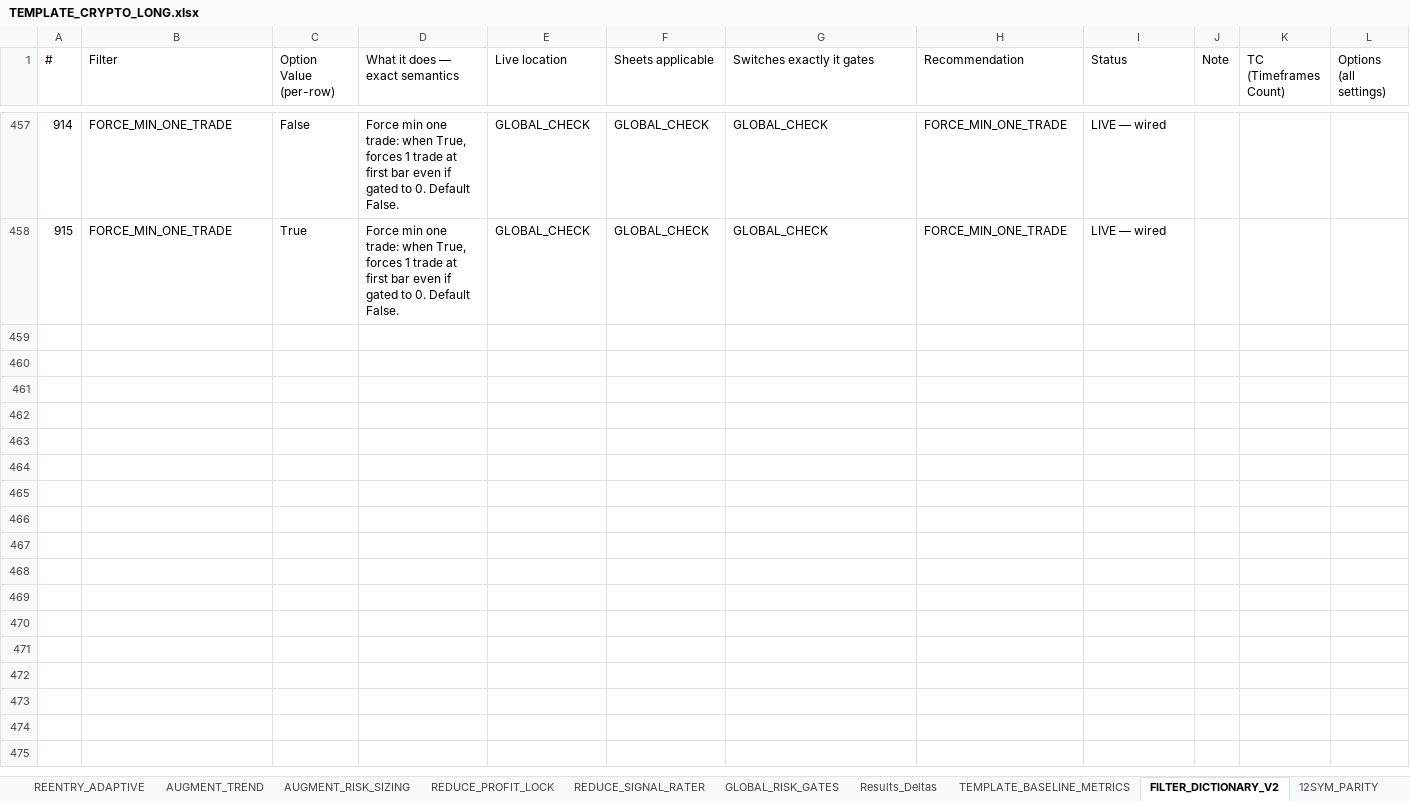
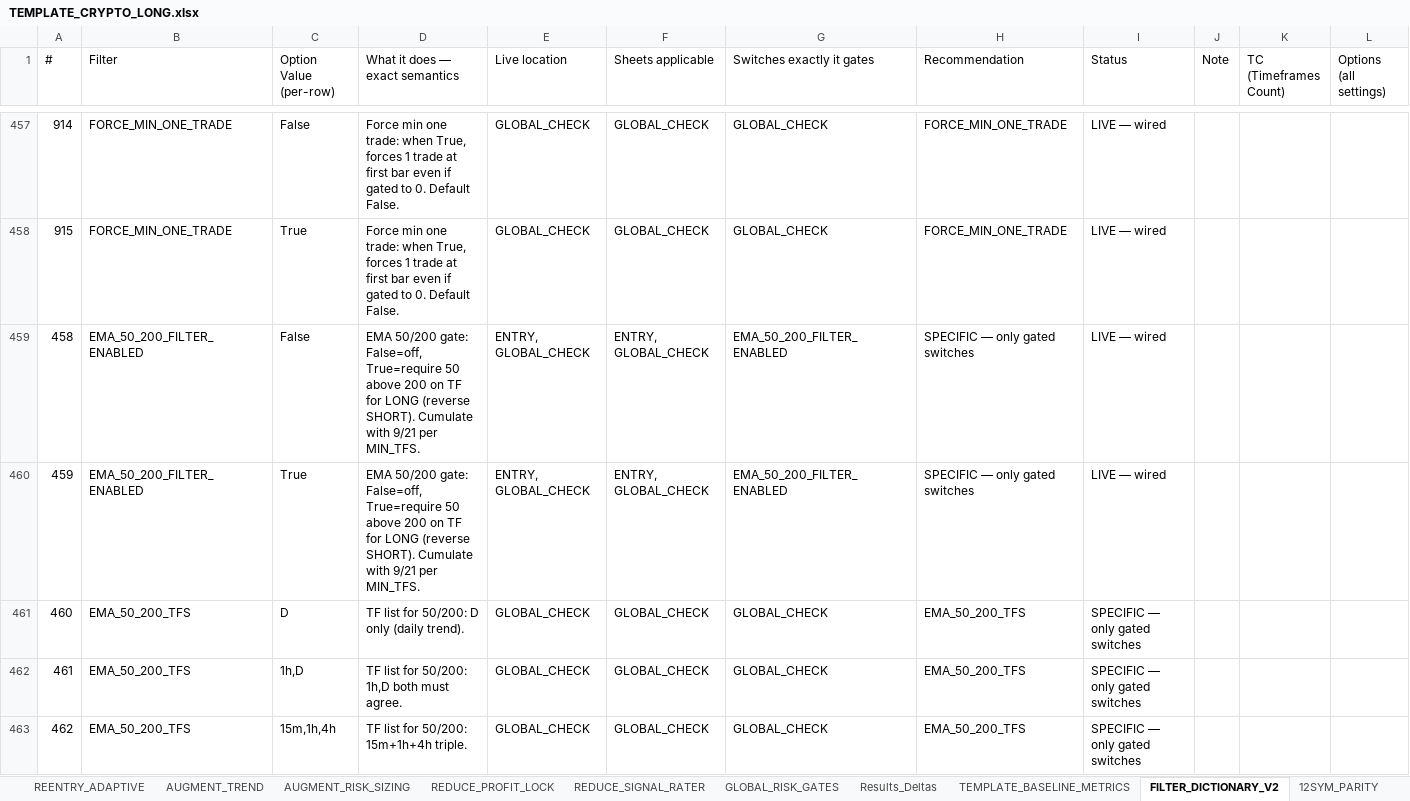
Before and after one commit to nielsvip/binance-sandbox, an Excel workbook: SPREADSHEETS/TEMPLATE_CRYPTO_LONG.xlsx, sheet FILTER_DICTIONARY_V2, drawn as a sheet; only a part is shown, gaps mark what is left out; values as stored, in another font and other column widths than the file's, no borders; rows hold the shown columns only; the diff covers the shown part only; the diff names each change by its address in the sheet, - before the commit and + after, or states it on an @@ line.

```diff
--- a/SPREADSHEETS/TEMPLATE_CRYPTO_LONG.xlsx (sheet FILTER_DICTIONARY_V2)
+++ b/SPREADSHEETS/TEMPLATE_CRYPTO_LONG.xlsx (sheet FILTER_DICTIONARY_V2)
+row 459: 458 | EMA_50_200_FILTER_ENABLED | False | EMA 50/200 gate: False=off, True=require 50 above 200 on TF for LONG (reverse SHORT). Cumulate with 9/21 per MIN_TFS. | ENTRY, GLOBAL_CHECK | ENTRY, GLOBAL_CHECK | EMA_50_200_FILTER_ENABLED | SPECIFIC — only gated switches | LIVE — wired
+row 460: 459 | EMA_50_200_FILTER_ENABLED | True | EMA 50/200 gate: False=off, True=require 50 above 200 on TF for LONG (reverse SHORT). Cumulate with 9/21 per MIN_TFS. | ENTRY, GLOBAL_CHECK | ENTRY, GLOBAL_CHECK | EMA_50_200_FILTER_ENABLED | SPECIFIC — only gated switches | LIVE — wired
+row 461: 460 | EMA_50_200_TFS | D | TF list for 50/200: D only (daily trend). | GLOBAL_CHECK | GLOBAL_CHECK | GLOBAL_CHECK | EMA_50_200_TFS | SPECIFIC — only gated switches
+row 462: 461 | EMA_50_200_TFS | 1h,D | TF list for 50/200: 1h,D both must agree. | GLOBAL_CHECK | GLOBAL_CHECK | GLOBAL_CHECK | EMA_50_200_TFS | SPECIFIC — only gated switches
+row 463: 462 | EMA_50_200_TFS | 15m,1h,4h | TF list for 50/200: 15m+1h+4h triple. | GLOBAL_CHECK | GLOBAL_CHECK | GLOBAL_CHECK | EMA_50_200_TFS | SPECIFIC — only gated switches
```
Also changed, not shown: 4 added rows elsewhere in this sheet, sheet GLOBAL_RISK_GATES, sheet ENTRY_CONFIRMATION_GATES, sheet ENTRY_BREAKOUT_CHANNEL, sheet ENTRY_REVERSAL_BOUNCE, SPREADSHEETS/TEMPLATE.xlsx, SPREADSHEETS/TEMPLATE_CRYPTO_SHORT.xlsx, 44 other files.
